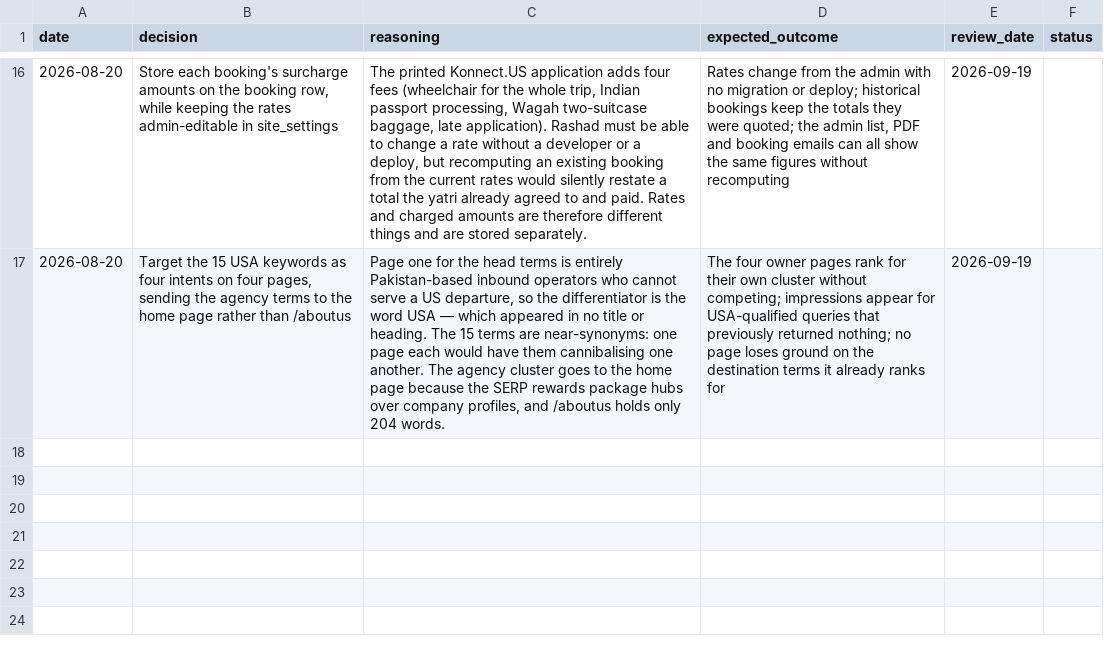
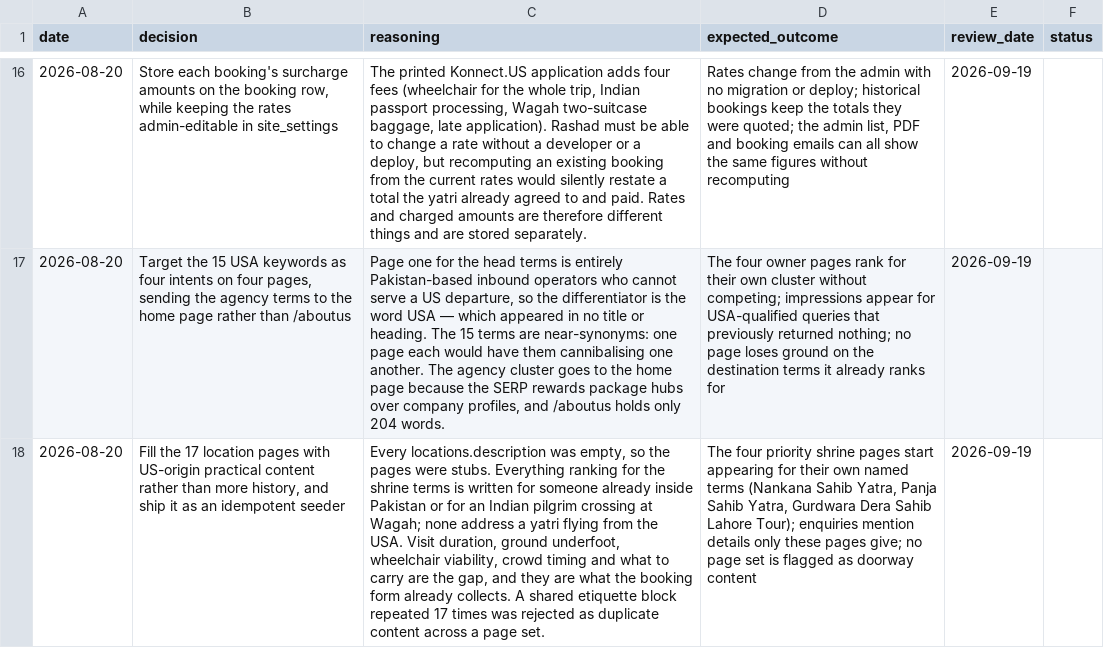
Before and after one commit to asghar786/KonnectYatra, a CSV file: memory/decisions.csv, drawn as a sheet; only a part is shown, gaps mark what is left out; the diff names each change by its address in the sheet, - before the commit and + after, or states it on an @@ line.

Commit message:
Memory: the location-page content decision, and the errors reading the rendered output exposed

```diff
--- a/memory/decisions.csv
+++ b/memory/decisions.csv
+row 18: 2026-08-20 | Fill the 17 location pages with US-origin practical content rather than more history, and ship it as an idempotent seeder | Every locations.description was empty, so the pages were stubs. Everything ranking for the shrine terms is written for someone already inside Pakistan or for an Indian pilgrim crossing at Wagah; none address a yatri flying from the USA. Visit duration, ground underfoot, wheelchair viability, crowd timing and what to carry are the gap, and they are what the booking form already collects. A shared etiquette block repeated 17 times was rejected as duplicate content across a page set. | The four priority shrine pages start appearing for their own named terms (Nankana Sahib Yatra, Panja Sahib Yatra, Gurdwara Dera Sahib Lahore Tour); enquiries mention details only these pages give; no page set is flagged as doorway content | 2026-09-19
```
Also changed, not shown: 1 other file.
